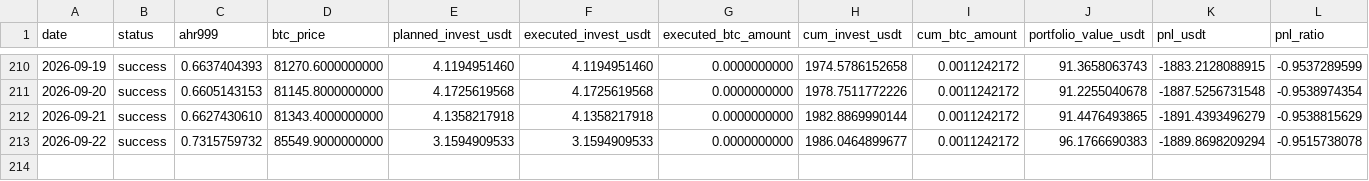
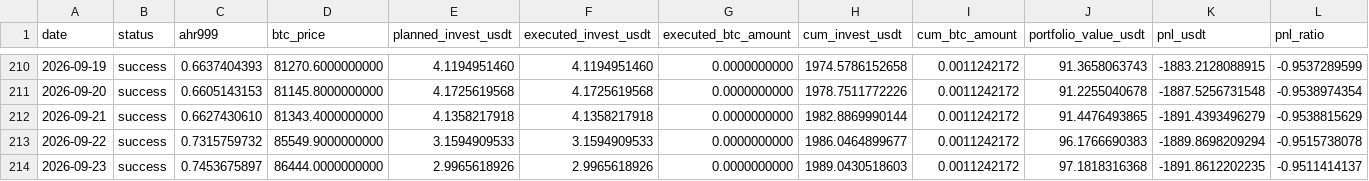
Before and after one commit to Eumenides-K/btc-enhanced-dca, a CSV file: docs/data/investment_records.csv, drawn as a sheet; only a part is shown, gaps mark what is left out; rows hold the shown columns only; the diff names each change by its address in the sheet, - before the commit and + after, or states it on an @@ line.

```diff
--- a/docs/data/investment_records.csv
+++ b/docs/data/investment_records.csv
+row 214: 2026-09-23 | success | 0.7453675897 | 86444.0000000000 | 2.9965618926 | 2.9965618926 | 0.0000000000 | 1989.0430518603 | 0.0011242172 | 97.1818316368 | -1891.8612202235 | -0.9511414137
```
Also changed, not shown: 1 other file.
